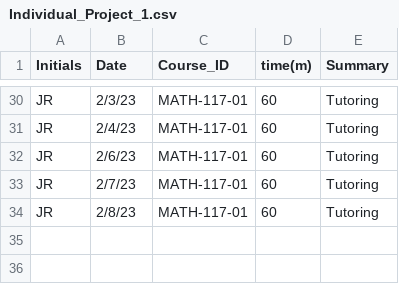
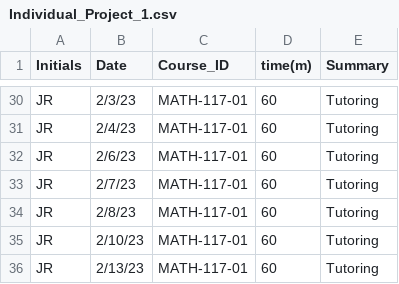
Before and after one commit to jalinroberts/jalinroberts-JTR_Timesheet_Project, a CSV file: Individual_Project_1.csv, drawn as a sheet; only a part is shown, gaps mark what is left out; the diff names each change by its address in the sheet, - before the commit and + after, or states it on an @@ line.

Commit message:
Add files via upload

```diff
--- a/Individual_Project_1.csv
+++ b/Individual_Project_1.csv
+row 35: JR | 2/10/23 | MATH-117-01 | 60 | Tutoring
+row 36: JR | 2/13/23 | MATH-117-01 | 60 | Tutoring
```
